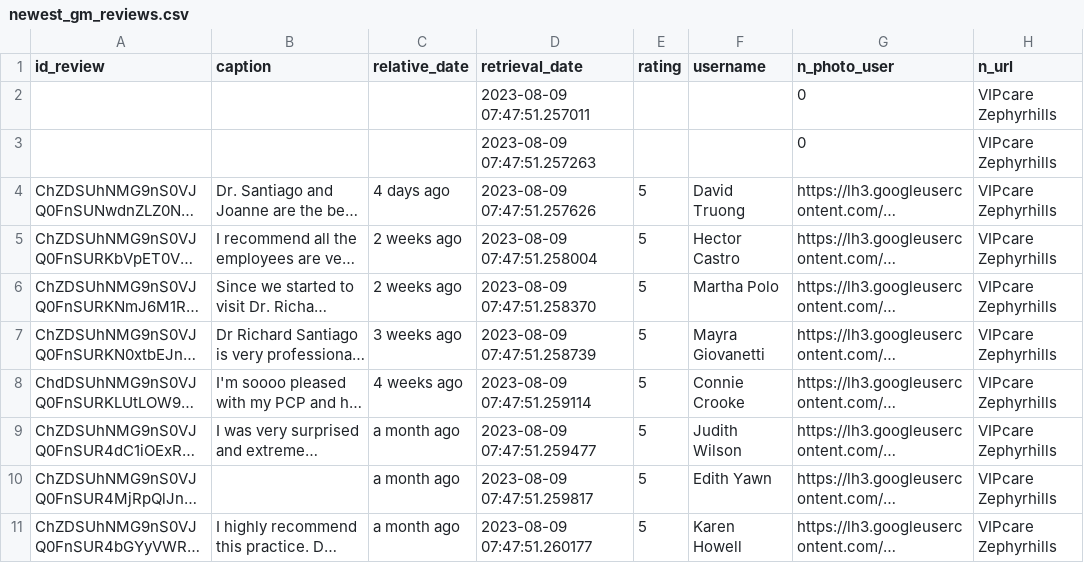
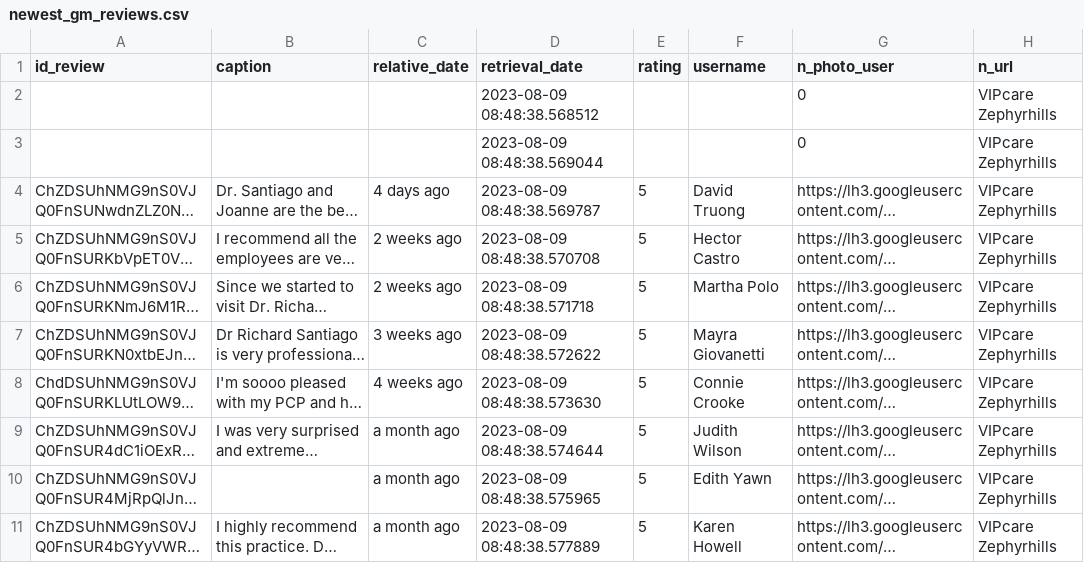
Before and after one commit to AlexnFokin/review-scrapper, a CSV file: data/newest_gm_reviews.csv, drawn as a sheet; only a part is shown; long unchanged cells end in …; the diff covers the shown part only; the diff names each change by its address in the sheet, - before the commit and + after, or states it on an @@ line.

```diff
--- a/data/newest_gm_reviews.csv
+++ b/data/newest_gm_reviews.csv
-D2 (retrieval_date): 2023-08-09 07:47:51.257011
+D2 (retrieval_date): 2023-08-09 08:48:38.568512
-D3 (retrieval_date): 2023-08-09 07:47:51.257263
+D3 (retrieval_date): 2023-08-09 08:48:38.569044
-D4 (retrieval_date): 2023-08-09 07:47:51.257626
+D4 (retrieval_date): 2023-08-09 08:48:38.569787
-D5 (retrieval_date): 2023-08-09 07:47:51.258004
+D5 (retrieval_date): 2023-08-09 08:48:38.570708
-D6 (retrieval_date): 2023-08-09 07:47:51.258370
+D6 (retrieval_date): 2023-08-09 08:48:38.571718
-D7 (retrieval_date): 2023-08-09 07:47:51.258739
+D7 (retrieval_date): 2023-08-09 08:48:38.572622
-D8 (retrieval_date): 2023-08-09 07:47:51.259114
+D8 (retrieval_date): 2023-08-09 08:48:38.573630
-D9 (retrieval_date): 2023-08-09 07:47:51.259477
+D9 (retrieval_date): 2023-08-09 08:48:38.574644
-D10 (retrieval_date): 2023-08-09 07:47:51.259817
+D10 (retrieval_date): 2023-08-09 08:48:38.575965
-D11 (retrieval_date): 2023-08-09 07:47:51.260177
+D11 (retrieval_date): 2023-08-09 08:48:38.577889
```
Also changed, not shown: 7 added rows and 4 edited cells elsewhere in this file, 2 other files.
